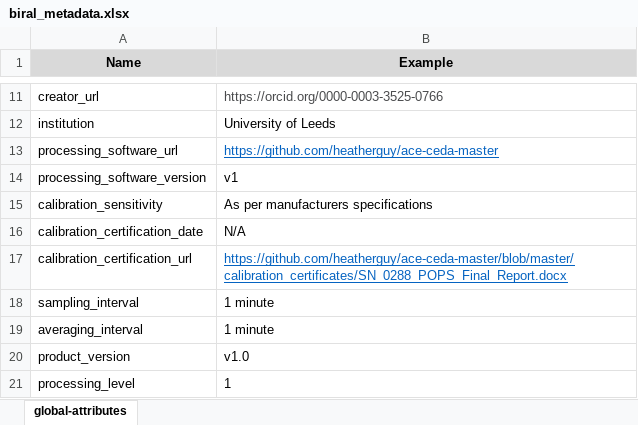
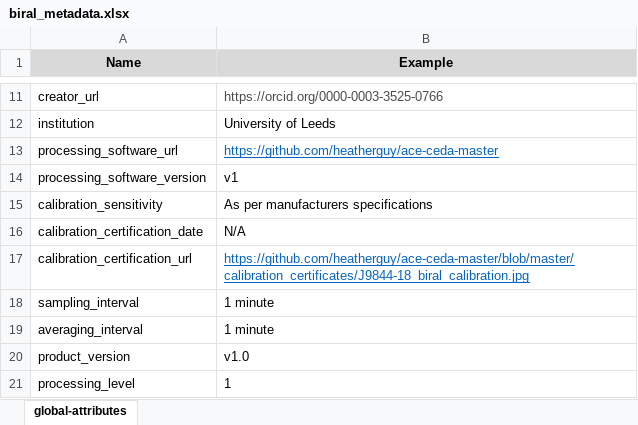
Before and after one commit to heatherguy/ace-ceda-master, an Excel workbook: metadata/biral_metadata.xlsx, sheet global-attributes, drawn as a sheet; only a part is shown, gaps mark what is left out; values as stored, in another font and other column widths than the file's, no borders; the diff names each change by its address in the sheet, - before the commit and + after, or states it on an @@ line.

Commit message:
update biral calibration certificate

```diff
--- a/metadata/biral_metadata.xlsx (sheet global-attributes)
+++ b/metadata/biral_metadata.xlsx (sheet global-attributes)
-B17 (Example): https://github.com/heatherguy/ace-ceda-master/blob/master/calibration_certificates/SN_0288_POPS_Final_Report.docx
+B17 (Example): https://github.com/heatherguy/ace-ceda-master/blob/master/calibration_certificates/J9844-18_biral_calibration.jpg
```
